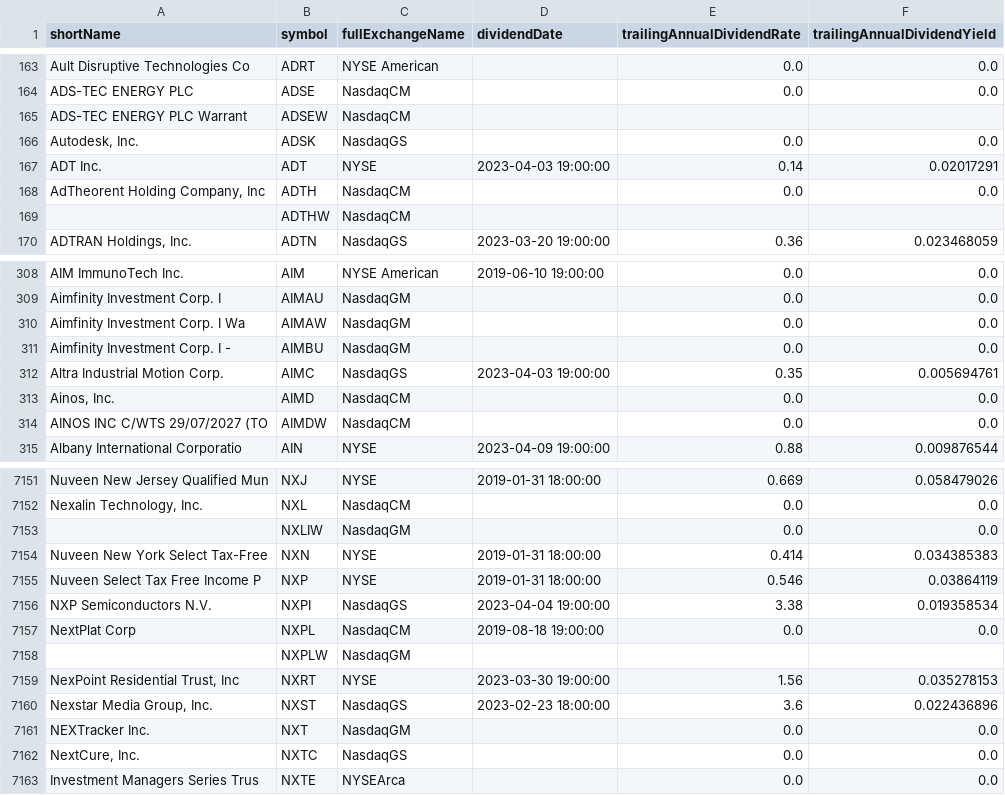
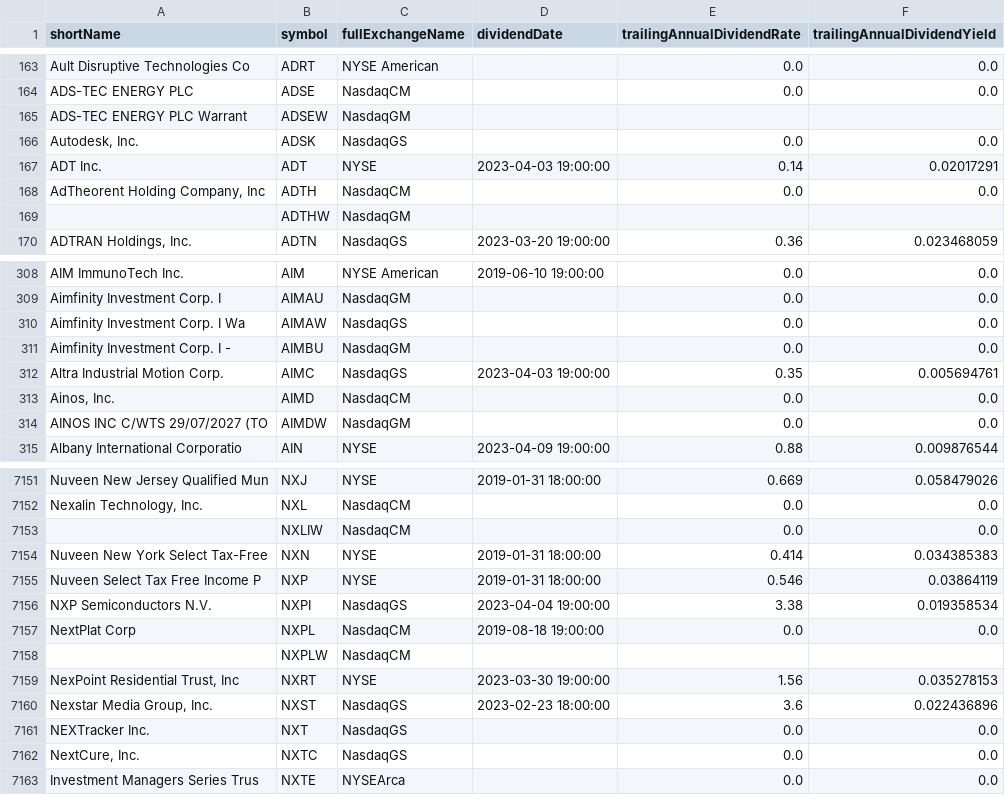
Before and after one commit to elderibeiro/dividends, a CSV file: dividends.csv, drawn as a sheet; only a part is shown, gaps mark what is left out; the diff covers the shown part only.

```diff
--- a/dividends.csv
+++ b/dividends.csv
@@ -164,3 +164,3 @@ Ault Disruptive Technologies Co,ADRT,NYSE American,,0.0,0.0
 ADS-TEC ENERGY PLC,ADSE,NasdaqCM,,0.0,0.0
-ADS-TEC ENERGY PLC Warrant,ADSEW,NasdaqCM,,,
+ADS-TEC ENERGY PLC Warrant,ADSEW,NasdaqGM,,,
 "Autodesk, Inc.",ADSK,NasdaqGS,,0.0,0.0
@@ -168,3 +168,3 @@ ADT Inc.,ADT,NYSE,2023-04-03 19:00:00,0.14,0.02017291
 "AdTheorent Holding Company, Inc",ADTH,NasdaqCM,,0.0,0.0
-,ADTHW,NasdaqCM,,,
+,ADTHW,NasdaqGM,,,
 "ADTRAN Holdings, Inc.",ADTN,NasdaqGS,2023-03-20 19:00:00,0.36,0.023468059
@@ -309,3 +309,3 @@ AIM ImmunoTech Inc.,AIM,NYSE American,2019-06-10 19:00:00,0.0,0.0
 Aimfinity Investment Corp. I,AIMAU,NasdaqGM,,0.0,0.0
-Aimfinity Investment Corp. I Wa,AIMAW,NasdaqGM,,0.0,0.0
+Aimfinity Investment Corp. I Wa,AIMAW,NasdaqGS,,0.0,0.0
 Aimfinity Investment Corp. I - ,AIMBU,NasdaqGM,,0.0,0.0
@@ -313,3 +313,3 @@ Altra Industrial Motion Corp.,AIMC,NasdaqGS,2023-04-03 19:00:00,0.35,0.005694761
 "Ainos, Inc.",AIMD,NasdaqCM,,0.0,0.0
-AINOS INC C/WTS 29/07/2027 (TO ,AIMDW,NasdaqCM,,0.0,0.0
+AINOS INC C/WTS 29/07/2027 (TO ,AIMDW,NasdaqGM,,0.0,0.0
 Albany International Corporatio,AIN,NYSE,2023-04-09 19:00:00,0.88,0.009876544
@@ -7152,3 +7152,3 @@ Nuveen New Jersey Qualified Mun,NXJ,NYSE,2019-01-31 18:00:00,0.669,0.058479026
 "Nexalin Technology, Inc.",NXL,NasdaqCM,,0.0,0.0
-,NXLIW,NasdaqGM,,0.0,0.0
+,NXLIW,NasdaqCM,,0.0,0.0
 Nuveen New York Select Tax-Free,NXN,NYSE,2019-01-31 18:00:00,0.414,0.034385383
@@ -7157,6 +7157,6 @@ NXP Semiconductors N.V.,NXPI,NasdaqGS,2023-04-04 19:00:00,3.38,0.019358534
 NextPlat Corp,NXPL,NasdaqCM,2019-08-18 19:00:00,0.0,0.0
-,NXPLW,NasdaqGM,,,
+,NXPLW,NasdaqCM,,,
 "NexPoint Residential Trust, Inc",NXRT,NYSE,2023-03-30 19:00:00,1.56,0.035278153
 "Nexstar Media Group, Inc.",NXST,NasdaqGS,2023-02-23 18:00:00,3.6,0.022436896
-NEXTracker Inc.,NXT,NasdaqGM,,0.0,0.0
+NEXTracker Inc.,NXT,NasdaqGS,,0.0,0.0
 "NextCure, Inc.",NXTC,NasdaqGS,,0.0,0.0
```
Also changed, not shown: 182 edited cells elsewhere in this file, 3 other files.
